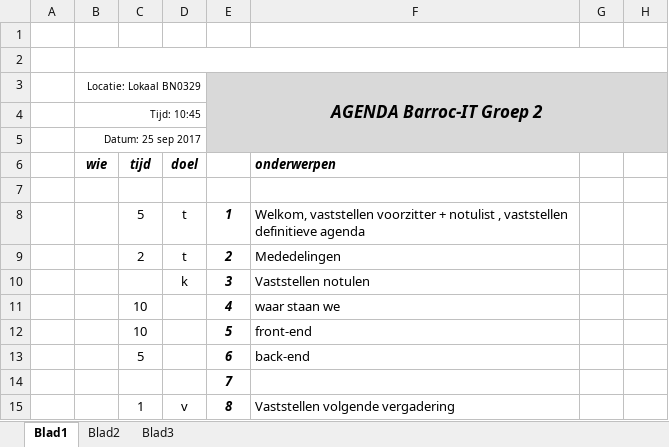
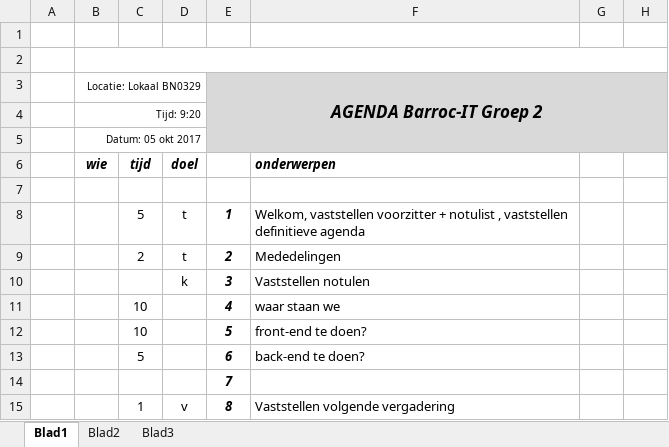
Before and after one commit to jpslimmen2/Barroc-IT-Groep-2, an Excel workbook: Documentation/Documentation_made/vergaderingen/agenda_vergadering4.xlsx, sheet Blad1, drawn as a sheet; only a part is shown; values as stored, in another font and other column widths than the file's, no borders; the diff names each change by its address in the sheet, - before the commit and + after, or states it on an @@ line.

Commit message:
agenda vergadering 4
added vergadering 4

```diff
--- a/Documentation/Documentation_made/vergaderingen/agenda_vergadering4.xlsx (sheet Blad1)
+++ b/Documentation/Documentation_made/vergaderingen/agenda_vergadering4.xlsx (sheet Blad1)
-B4 (Locatie: Lokaal BN0329): Tijd: 10:45
+B4 (Locatie: Lokaal BN0329): Tijd: 9:20
-B5 (Locatie: Lokaal BN0329): Datum: 25 sep 2017
+B5 (Locatie: Lokaal BN0329): Datum: 05 okt 2017
-F12: front-end
+F12: front-end te doen?
-F13: back-end
+F13: back-end te doen?
```
